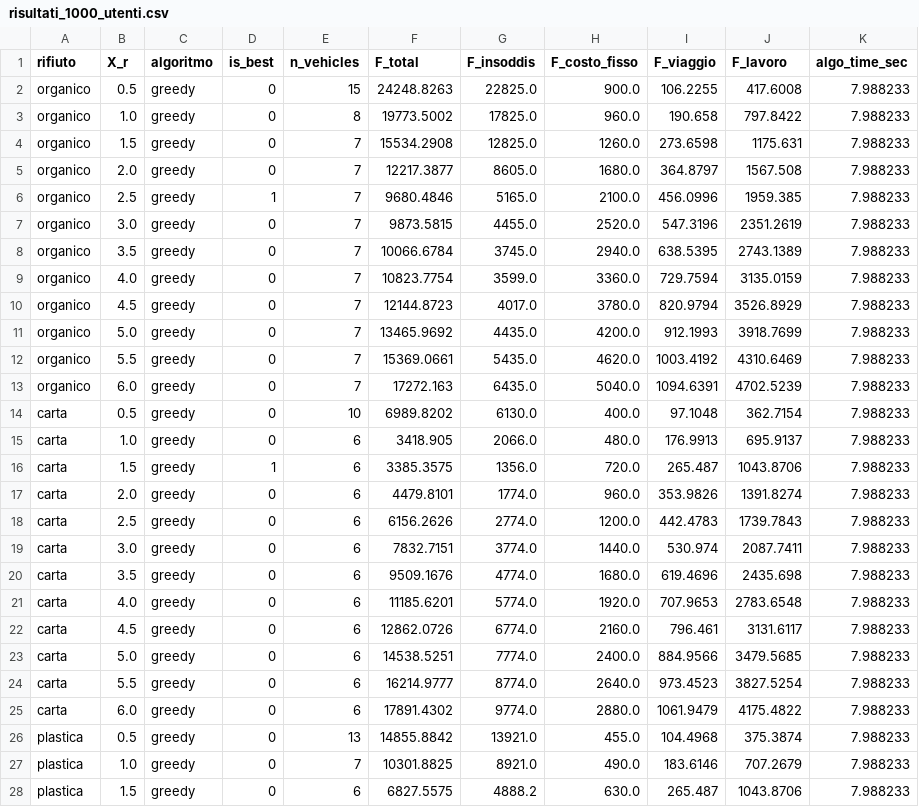
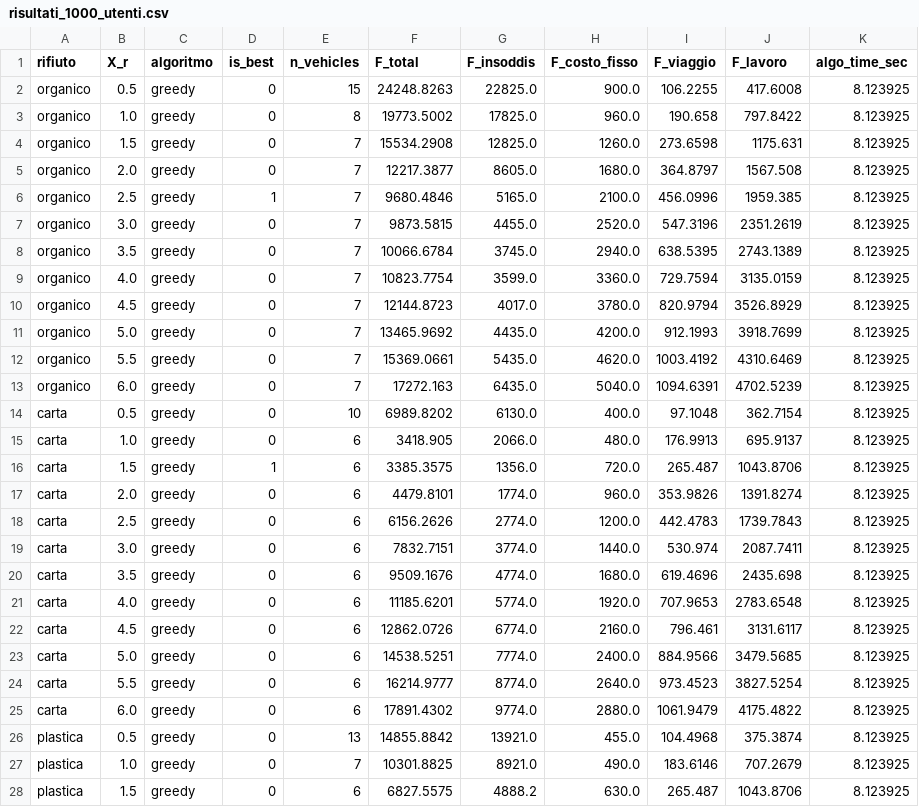
Before and after one commit to davidetom/SPIL, a CSV file: Euristiche/File Matlab (NON TOCCARE)/risultati_csv/risultati_1000_utenti.csv, drawn as a sheet; only a part is shown; the diff covers the shown part only.

```diff
--- a/Euristiche/File Matlab (NON TOCCARE)/risultati_csv/risultati_1000_utenti.csv
+++ b/Euristiche/File Matlab (NON TOCCARE)/risultati_csv/risultati_1000_utenti.csv
@@ -1,28 +1,28 @@
 rifiuto,X_r,algoritmo,is_best,n_vehicles,F_total,F_insoddis,F_costo_fisso,F_viaggio,F_lavoro,algo_time_sec
-organico,0.5,greedy,0,15,24248.8263,22825.0,900.0,106.2255,417.6008,7.988233
-organico,1.0,greedy,0,8,19773.5002,17825.0,960.0,190.658,797.8422,7.988233
-organico,1.5,greedy,0,7,15534.2908,12825.0,1260.0,273.6598,1175.631,7.988233
-organico,2.0,greedy,0,7,12217.3877,8605.0,1680.0,364.8797,1567.508,7.988233
-organico,2.5,greedy,1,7,9680.4846,5165.0,2100.0,456.0996,1959.385,7.988233
-organico,3.0,greedy,0,7,9873.5815,4455.0,2520.0,547.3196,2351.2619,7.988233
-organico,3.5,greedy,0,7,10066.6784,3745.0,2940.0,638.5395,2743.1389,7.988233
-organico,4.0,greedy,0,7,10823.7754,3599.0,3360.0,729.7594,3135.0159,7.988233
-organico,4.5,greedy,0,7,12144.8723,4017.0,3780.0,820.9794,3526.8929,7.988233
-organico,5.0,greedy,0,7,13465.9692,4435.0,4200.0,912.1993,3918.7699,7.988233
-organico,5.5,greedy,0,7,15369.0661,5435.0,4620.0,1003.4192,4310.6469,7.988233
-organico,6.0,greedy,0,7,17272.163,6435.0,5040.0,1094.6391,4702.5239,7.988233
-carta,0.5,greedy,0,10,6989.8202,6130.0,400.0,97.1048,362.7154,7.988233
-carta,1.0,greedy,0,6,3418.905,2066.0,480.0,176.9913,695.9137,7.988233
-carta,1.5,greedy,1,6,3385.3575,1356.0,720.0,265.487,1043.8706,7.988233
-carta,2.0,greedy,0,6,4479.8101,1774.0,960.0,353.9826,1391.8274,7.988233
-carta,2.5,greedy,0,6,6156.2626,2774.0,1200.0,442.4783,1739.7843,7.988233
-carta,3.0,greedy,0,6,7832.7151,3774.0,1440.0,530.974,2087.7411,7.988233
-carta,3.5,greedy,0,6,9509.1676,4774.0,1680.0,619.4696,2435.698,7.988233
-carta,4.0,greedy,0,6,11185.6201,5774.0,1920.0,707.9653,2783.6548,7.988233
-carta,4.5,greedy,0,6,12862.0726,6774.0,2160.0,796.461,3131.6117,7.988233
-carta,5.0,greedy,0,6,14538.5251,7774.0,2400.0,884.9566,3479.5685,7.988233
-carta,5.5,greedy,0,6,16214.9777,8774.0,2640.0,973.4523,3827.5254,7.988233
-carta,6.0,greedy,0,6,17891.4302,9774.0,2880.0,1061.9479,4175.4822,7.988233
-plastica,0.5,greedy,0,13,14855.8842,13921.0,455.0,104.4968,375.3874,7.988233
-plastica,1.0,greedy,0,7,10301.8825,8921.0,490.0,183.6146,707.2679,7.988233
-plastica,1.5,greedy,0,6,6827.5575,4888.2,630.0,265.487,1043.8706,7.988233
+organico,0.5,greedy,0,15,24248.8263,22825.0,900.0,106.2255,417.6008,8.123925
+organico,1.0,greedy,0,8,19773.5002,17825.0,960.0,190.658,797.8422,8.123925
+organico,1.5,greedy,0,7,15534.2908,12825.0,1260.0,273.6598,1175.631,8.123925
+organico,2.0,greedy,0,7,12217.3877,8605.0,1680.0,364.8797,1567.508,8.123925
+organico,2.5,greedy,1,7,9680.4846,5165.0,2100.0,456.0996,1959.385,8.123925
+organico,3.0,greedy,0,7,9873.5815,4455.0,2520.0,547.3196,2351.2619,8.123925
+organico,3.5,greedy,0,7,10066.6784,3745.0,2940.0,638.5395,2743.1389,8.123925
+organico,4.0,greedy,0,7,10823.7754,3599.0,3360.0,729.7594,3135.0159,8.123925
+organico,4.5,greedy,0,7,12144.8723,4017.0,3780.0,820.9794,3526.8929,8.123925
+organico,5.0,greedy,0,7,13465.9692,4435.0,4200.0,912.1993,3918.7699,8.123925
+organico,5.5,greedy,0,7,15369.0661,5435.0,4620.0,1003.4192,4310.6469,8.123925
+organico,6.0,greedy,0,7,17272.163,6435.0,5040.0,1094.6391,4702.5239,8.123925
+carta,0.5,greedy,0,10,6989.8202,6130.0,400.0,97.1048,362.7154,8.123925
+carta,1.0,greedy,0,6,3418.905,2066.0,480.0,176.9913,695.9137,8.123925
+carta,1.5,greedy,1,6,3385.3575,1356.0,720.0,265.487,1043.8706,8.123925
+carta,2.0,greedy,0,6,4479.8101,1774.0,960.0,353.9826,1391.8274,8.123925
+carta,2.5,greedy,0,6,6156.2626,2774.0,1200.0,442.4783,1739.7843,8.123925
+carta,3.0,greedy,0,6,7832.7151,3774.0,1440.0,530.974,2087.7411,8.123925
+carta,3.5,greedy,0,6,9509.1676,4774.0,1680.0,619.4696,2435.698,8.123925
+carta,4.0,greedy,0,6,11185.6201,5774.0,1920.0,707.9653,2783.6548,8.123925
+carta,4.5,greedy,0,6,12862.0726,6774.0,2160.0,796.461,3131.6117,8.123925
+carta,5.0,greedy,0,6,14538.5251,7774.0,2400.0,884.9566,3479.5685,8.123925
+carta,5.5,greedy,0,6,16214.9777,8774.0,2640.0,973.4523,3827.5254,8.123925
+carta,6.0,greedy,0,6,17891.4302,9774.0,2880.0,1061.9479,4175.4822,8.123925
+plastica,0.5,greedy,0,13,14855.8842,13921.0,455.0,104.4968,375.3874,8.123925
+plastica,1.0,greedy,0,7,10301.8825,8921.0,490.0,183.6146,707.2679,8.123925
+plastica,1.5,greedy,0,6,6827.5575,4888.2,630.0,265.487,1043.8706,8.123925
```
Also changed, not shown: 93 edited cells elsewhere in this file, Euristiche/File Matlab (NON TOCCARE)/risultati_csv/risultati_500_utenti.csv, 11 other files.
